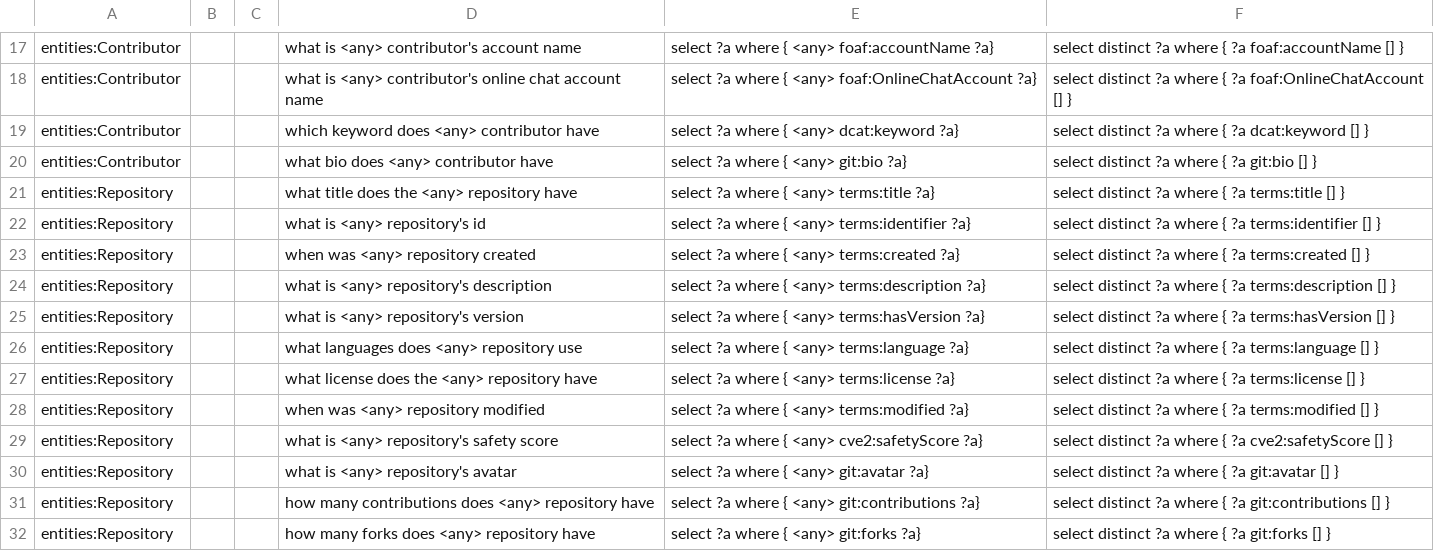
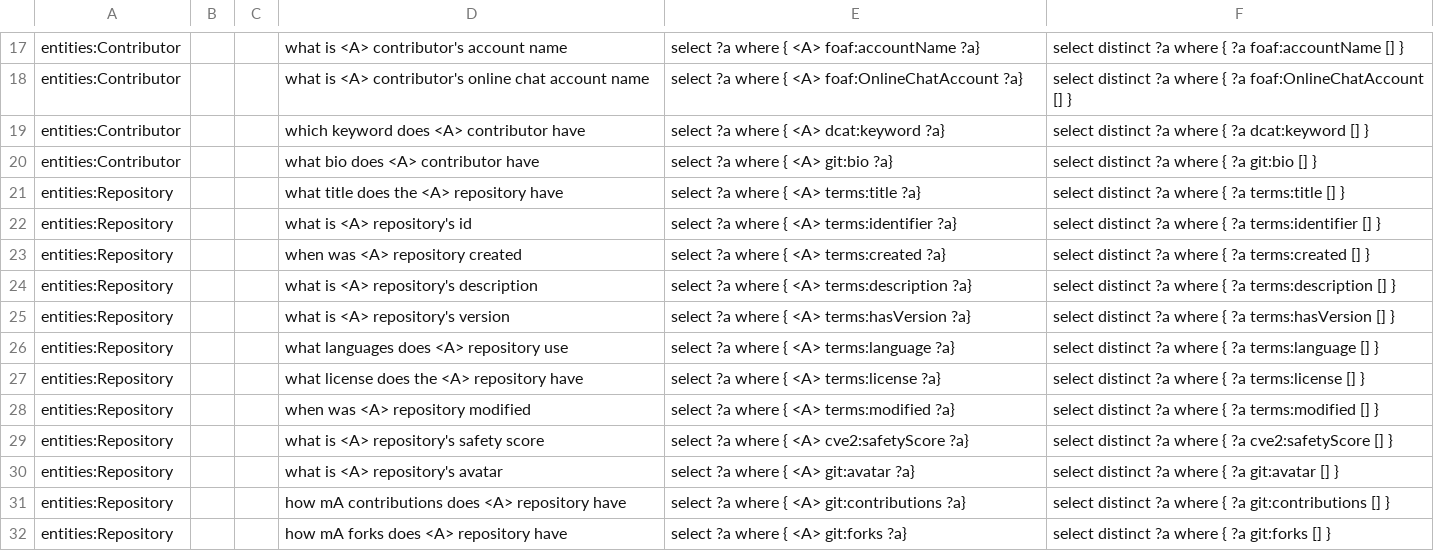
Before and after one commit to rnd4u-org/2021-knu-chatbot, a CSV file: MLQuestions.csv, drawn as a sheet; only a part is shown, gaps mark what is left out; the diff covers the shown part only; the diff names each change by its address in the sheet, - before the commit and + after, or states it on an @@ line.

```diff
--- a/MLQuestions.csv
+++ b/MLQuestions.csv
-D17: what is <any> contributor's account name
+D17: what is <A> contributor's account name
-E17: select ?a where { <any> foaf:accountName ?a}
+E17: select ?a where { <A> foaf:accountName ?a}
-D18: what is <any> contributor's online…
+D18: what is <A> contributor's online…
-E18: …where { <any> foaf:OnlineChatAccount ?a}
+E18: …where { <A> foaf:OnlineChatAccount ?a}
-D19: which keyword does <any> contributor have
+D19: which keyword does <A> contributor have
-E19: select ?a where { <any> dcat:keyword ?a}
+E19: select ?a where { <A> dcat:keyword ?a}
-D20: what bio does <any> contributor have
+D20: what bio does <A> contributor have
-E20: select ?a where { <any> git:bio ?a}
+E20: select ?a where { <A> git:bio ?a}
-D21: what title does the <any> repository have
+D21: what title does the <A> repository have
-E21: select ?a where { <any> terms:title ?a}
+E21: select ?a where { <A> terms:title ?a}
-D22: what is <any> repository's id
+D22: what is <A> repository's id
-E22: select ?a where { <any> terms:identifier ?a}
+E22: select ?a where { <A> terms:identifier ?a}
-D23: when was <any> repository created
+D23: when was <A> repository created
-E23: select ?a where { <any> terms:created ?a}
+E23: select ?a where { <A> terms:created ?a}
-D24: what is <any> repository's description
+D24: what is <A> repository's description
-E24: select ?a where { <any> terms:description ?a}
+E24: select ?a where { <A> terms:description ?a}
-D25: what is <any> repository's version
+D25: what is <A> repository's version
-E25: select ?a where { <any> terms:hasVersion ?a}
+E25: select ?a where { <A> terms:hasVersion ?a}
-D26: what languages does <any> repository use
+D26: what languages does <A> repository use
-E26: select ?a where { <any> terms:language ?a}
+E26: select ?a where { <A> terms:language ?a}
-D27: what license does the <any> repository have
+D27: what license does the <A> repository have
-E27: select ?a where { <any> terms:license ?a}
+E27: select ?a where { <A> terms:license ?a}
-D28: when was <any> repository modified
+D28: when was <A> repository modified
-E28: select ?a where { <any> terms:modified ?a}
+E28: select ?a where { <A> terms:modified ?a}
-D29: what is <any> repository's safety score
+D29: what is <A> repository's safety score
-E29: select ?a where { <any> cve2:safetyScore ?a}
+E29: select ?a where { <A> cve2:safetyScore ?a}
-D30: what is <any> repository's avatar
+D30: what is <A> repository's avatar
-E30: select ?a where { <any> git:avatar ?a}
+E30: select ?a where { <A> git:avatar ?a}
-D31: how many contributions does <any> repository have
+D31: how mA contributions does <A> repository have
-E31: select ?a where { <any> git:contributions ?a}
+E31: select ?a where { <A> git:contributions ?a}
-D32: how many forks does <any> repository have
+D32: how mA forks does <A> repository have
-E32: select ?a where { <any> git:forks ?a}
+E32: select ?a where { <A> git:forks ?a}
```
Also changed, not shown: 1 removed row and 86 edited cells elsewhere in this file.
